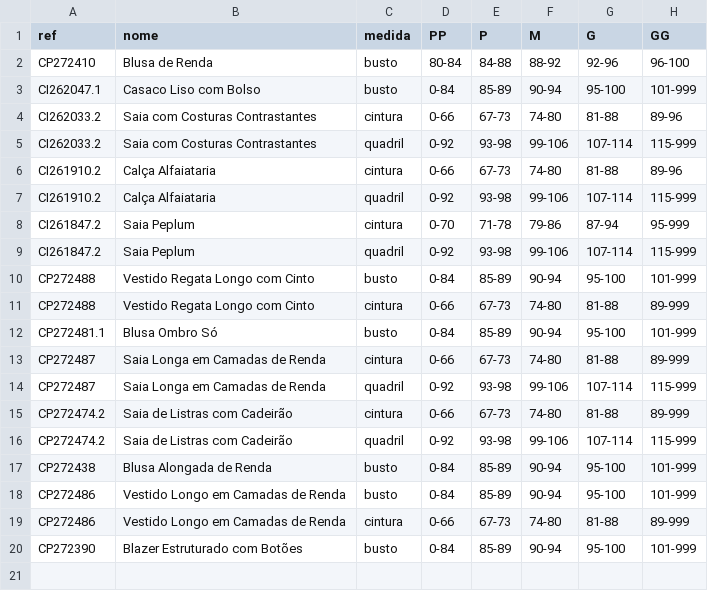
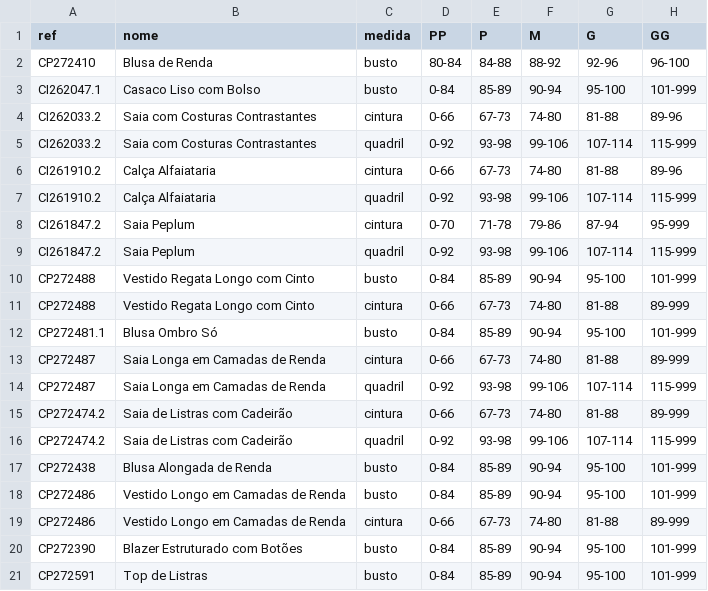
Before and after one commit to joaobressann-lab/medidas-carlota, a CSV file: medidas.csv, drawn as a sheet; the diff names each change by its address in the sheet, - before the commit and + after, or states it on an @@ line.

Commit message:
Add CP272591 Top de Listras

```diff
--- a/medidas.csv
+++ b/medidas.csv
+row 21: CP272591 | Top de Listras | busto | 0-84 | 85-89 | 90-94 | 95-100 | 101-999
```
